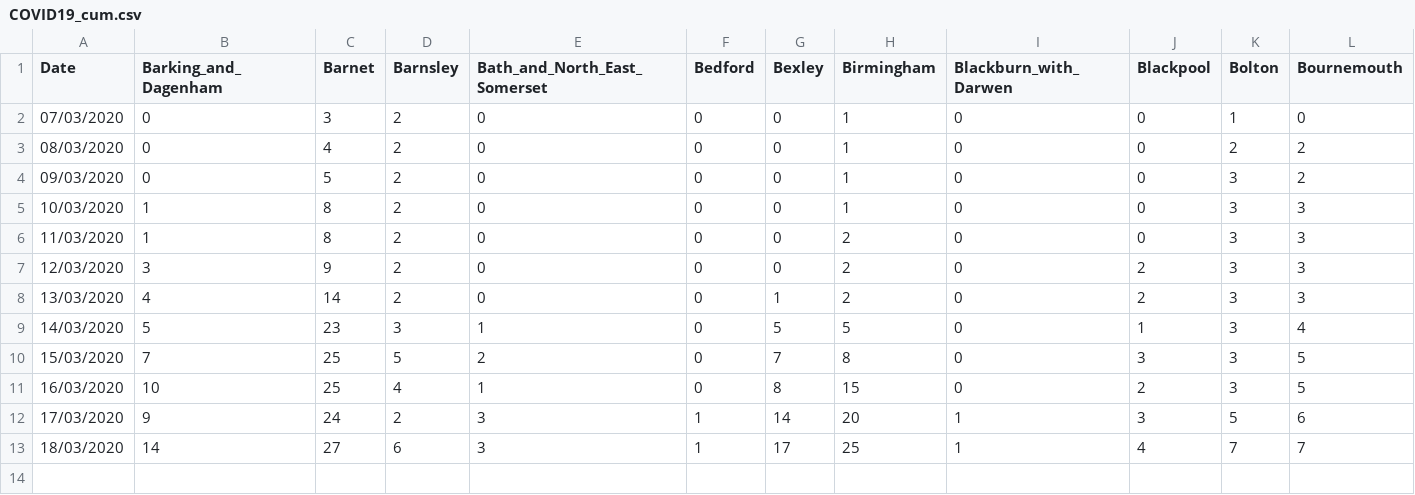
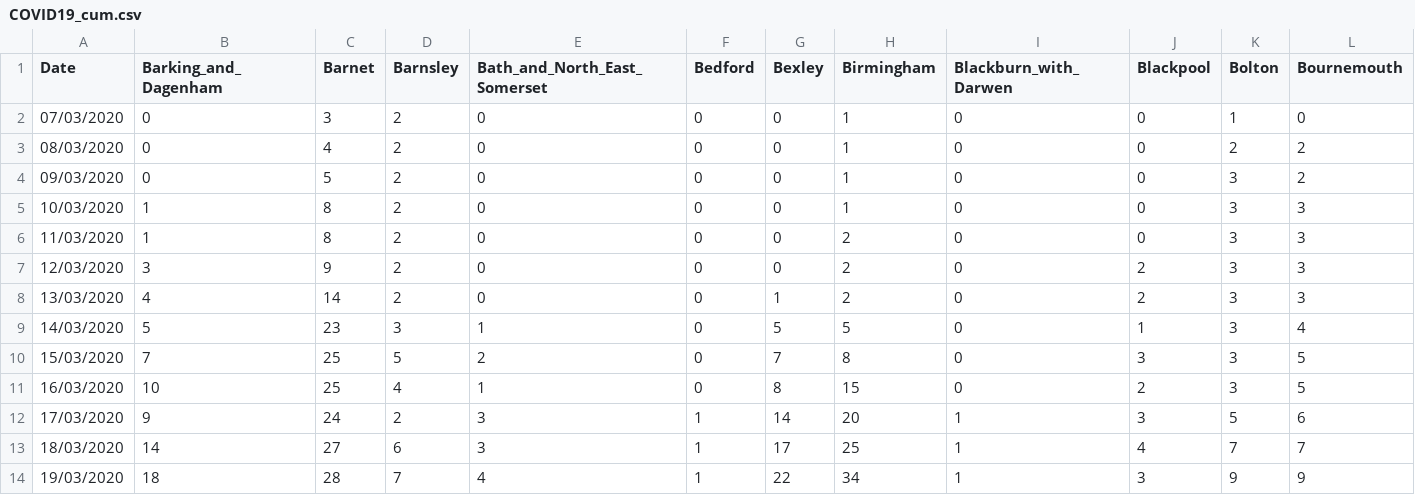
Before and after one commit to emmadoughty/Daily_COVID-19, a CSV file: Data/COVID19_cum.csv, drawn as a sheet; only a part is shown; rows hold the shown columns only; the diff names each change by its address in the sheet, - before the commit and + after, or states it on an @@ line.

Commit message:
Added 19/03/2020 data

```diff
--- a/Data/COVID19_cum.csv
+++ b/Data/COVID19_cum.csv
+row 14: 19/03/2020 | 18 | 28 | 7 | 4 | 1 | 22 | 34 | 1 | 3 | 9 | 9
```
